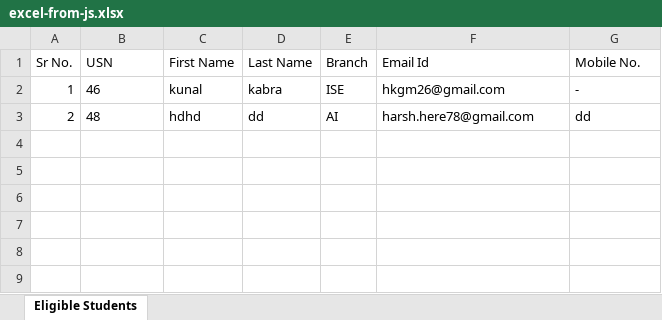
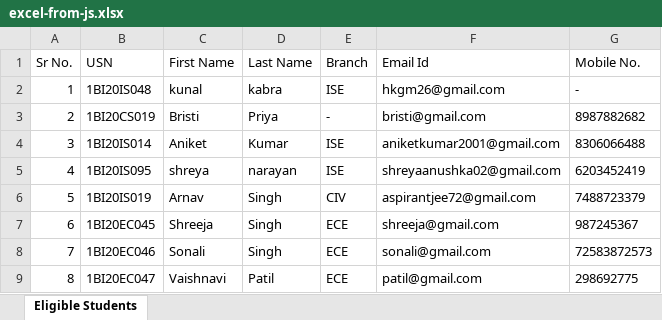
Before and after one commit to aniket1104/bit-placement-cell, an Excel workbook: server/output/excel-from-js.xlsx, sheet Eligible Students, drawn as a sheet; values as stored, in another font and other column widths than the file's, no borders; the diff names each change by its address in the sheet, - before the commit and + after, or states it on an @@ line.

```diff
--- a/server/output/excel-from-js.xlsx (sheet Eligible Students)
+++ b/server/output/excel-from-js.xlsx (sheet Eligible Students)
-B2 (USN): 46
+B2 (USN): 1BI20IS048
-B3 (USN): 48
+B3 (USN): 1BI20CS019
-C3 (First Name): hdhd
+C3 (First Name): Bristi
-D3 (Last Name): dd
+D3 (Last Name): Priya
-E3 (Branch): AI
+E3 (Branch): -
-F3 (Email Id): harsh.here78@gmail.com
+F3 (Email Id): bristi@gmail.com
-G3 (Mobile No.): dd
+G3 (Mobile No.): 8987882682
+row 4: 3 | 1BI20IS014 | Aniket | Kumar | ISE | aniketkumar2001@gmail.com | 8306066488
+row 5: 4 | 1BI20IS095 | shreya | narayan | ISE | shreyaanushka02@gmail.com | 6203452419
+row 6: 5 | 1BI20IS019 | Arnav | Singh | CIV | aspirantjee72@gmail.com | 7488723379
+row 7: 6 | 1BI20EC045 | Shreeja | Singh | ECE | shreeja@gmail.com | 987245367
+row 8: 7 | 1BI20EC046 | Sonali | Singh | ECE | sonali@gmail.com | 72583872573
+row 9: 8 | 1BI20EC047 | Vaishnavi | Patil | ECE | patil@gmail.com | 298692775
```
Also changed, not shown: 16 other files.
